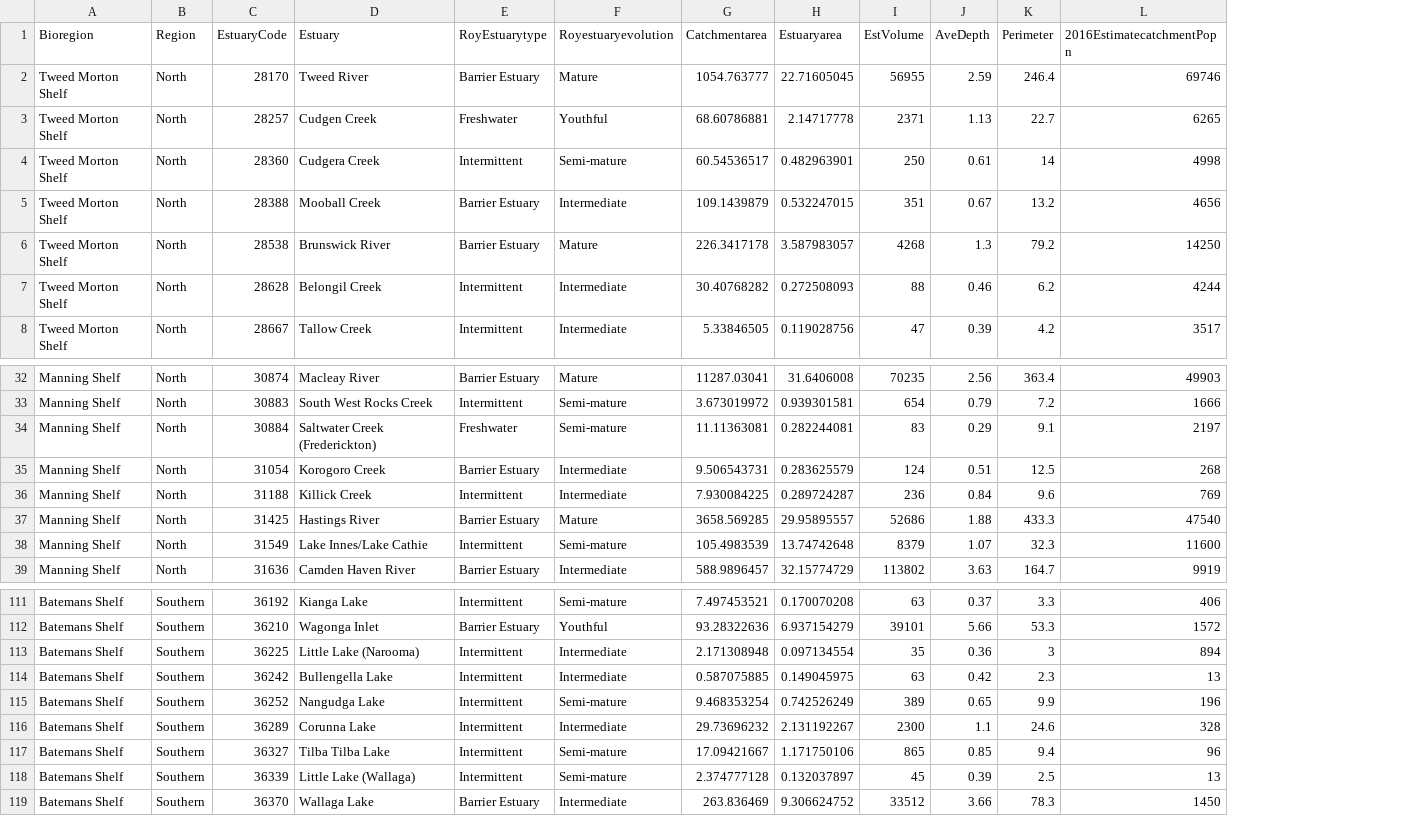
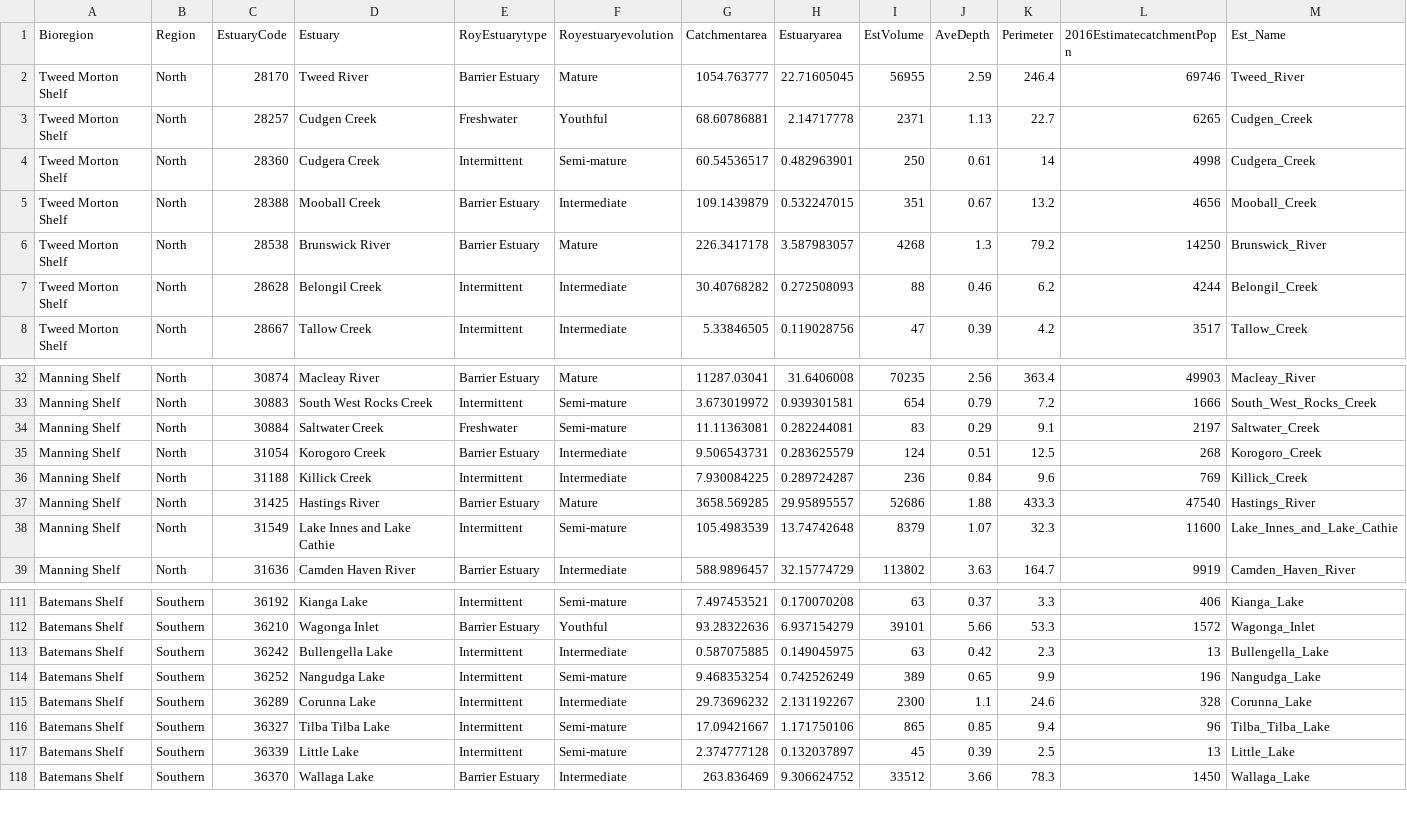
Before and after one commit to GregjWest/NSW_EstMac_Dev, a CSV file: Estuary_Overview.csv, drawn as a sheet; only a part is shown, gaps mark what is left out; removed rows and columns are numbered as before the commit, all else as after; the diff names each change by its address in the sheet, - before the commit and + after, or states it on an @@ line.

```diff
--- a/Estuary_Overview.csv
+++ b/Estuary_Overview.csv
+column M (Est_Name), rows 2-8: Tweed_River | Cudgen_Creek | Cudgera_Creek | Mooball_Creek | Brunswick_River | Belongil_Creek | Tallow_Creek; rows 32-39: Macleay_River | South_West_Rocks_Creek | Saltwater_Creek | Korogoro_Creek | Killick_Creek | Hastings_River | Lake_Innes_and_Lake_Cathie | Camden_Haven_River; rows 111-118: Kianga_Lake | Wagonga_Inlet | Bullengella_Lake | Nangudga_Lake | Corunna_Lake | Tilba_Tilba_Lake | Little_Lake | Wallaga_Lake
-D34 (Estuary): Saltwater Creek (Frederickton)
+D34 (Estuary): Saltwater Creek
-D38 (Estuary): Lake Innes/Lake Cathie
+D38 (Estuary): Lake Innes and Lake Cathie
-row 113: Batemans Shelf | Southern | 36225 | Little Lake (Narooma) | Intermittent | Intermediate | 2.171308948 | 0.097134554 | 35 | 0.36 | 3 | 894
-D117 (Estuary): Little Lake (Wallaga)
+D117 (Estuary): Little Lake
```
Also changed, not shown: 4 other files.
